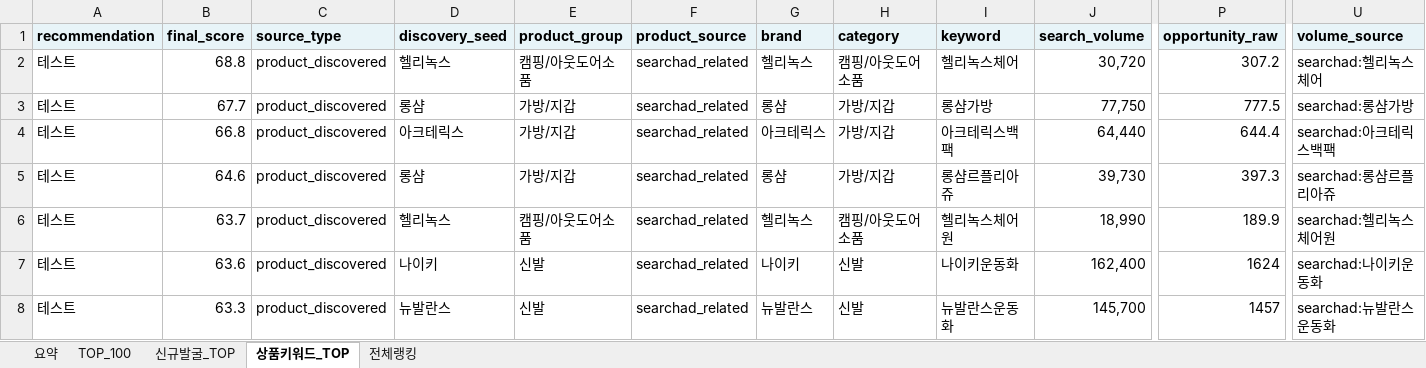
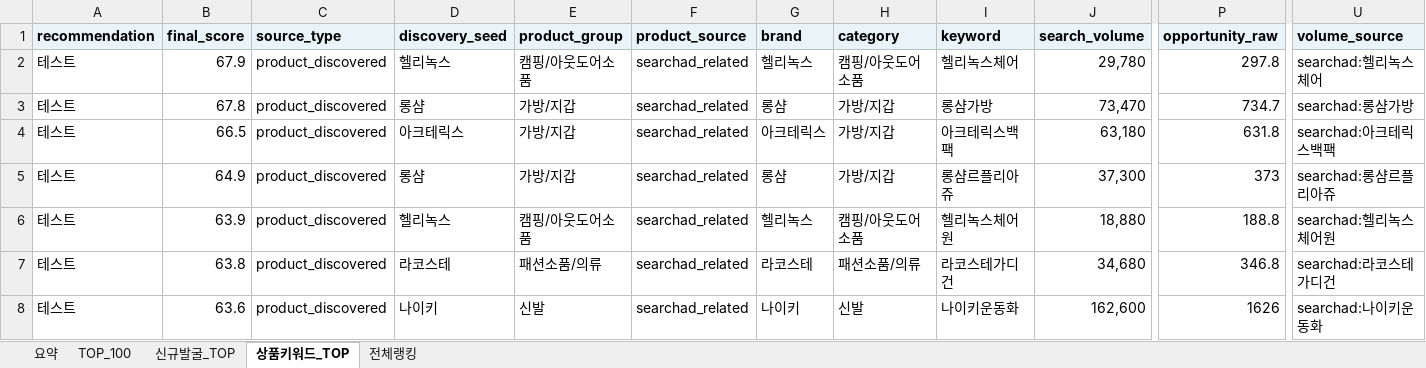
Before and after one commit to tokyonyang/soursing_item, an Excel workbook: dashboard_data/latest_sourcing_rank.xlsx, sheet 상품키워드_TOP, drawn as a sheet; only a part is shown, gaps mark what is left out; values as stored, in another font and other column widths than the file's, no borders; the diff covers the shown part only; the diff names each change by its address in the sheet, - before the commit and + after, or states it on an @@ line.

```diff
--- a/dashboard_data/latest_sourcing_rank.xlsx (sheet 상품키워드_TOP)
+++ b/dashboard_data/latest_sourcing_rank.xlsx (sheet 상품키워드_TOP)
-B2 (final_score): 68.8
+B2 (final_score): 67.9
-J2 (search_volume): 30,720
+J2 (search_volume): 29,780
-P2 (opportunity_raw): 307.2
+P2 (opportunity_raw): 297.8
-B3 (final_score): 67.7
+B3 (final_score): 67.8
-J3 (search_volume): 77,750
+J3 (search_volume): 73,470
-P3 (opportunity_raw): 777.5
+P3 (opportunity_raw): 734.7
-B4 (final_score): 66.8
+B4 (final_score): 66.5
-J4 (search_volume): 64,440
+J4 (search_volume): 63,180
-P4 (opportunity_raw): 644.4
+P4 (opportunity_raw): 631.8
-B5 (final_score): 64.6
+B5 (final_score): 64.9
-J5 (search_volume): 39,730
+J5 (search_volume): 37,300
-P5 (opportunity_raw): 397.3
+P5 (opportunity_raw): 373
-B6 (final_score): 63.7
+B6 (final_score): 63.9
-J6 (search_volume): 18,990
+J6 (search_volume): 18,880
-P6 (opportunity_raw): 189.9
+P6 (opportunity_raw): 188.8
-B7 (final_score): 63.6
+B7 (final_score): 63.8
-D7 (discovery_seed): 나이키
+D7 (discovery_seed): 라코스테
-E7 (product_group): 신발
+E7 (product_group): 패션소품/의류
-G7 (brand): 나이키
+G7 (brand): 라코스테
-H7 (category): 신발
+H7 (category): 패션소품/의류
-I7 (keyword): 나이키운동화
+I7 (keyword): 라코스테가디건
-J7 (search_volume): 162,400
+J7 (search_volume): 34,680
-P7 (opportunity_raw): 1624
+P7 (opportunity_raw): 346.8
-U7 (volume_source): searchad:나이키운동화
+U7 (volume_source): searchad:라코스테가디건
-B8 (final_score): 63.3
+B8 (final_score): 63.6
-D8 (discovery_seed): 뉴발란스
+D8 (discovery_seed): 나이키
-G8 (brand): 뉴발란스
+G8 (brand): 나이키
-I8 (keyword): 뉴발란스운동화
+I8 (keyword): 나이키운동화
-J8 (search_volume): 145,700
+J8 (search_volume): 162,600
-P8 (opportunity_raw): 1457
+P8 (opportunity_raw): 1626
-U8 (volume_source): searchad:뉴발란스운동화
+U8 (volume_source): searchad:나이키운동화
```
Also changed, not shown: 814 edited cells elsewhere in this sheet, sheet 전체랭킹, sheet TOP_100, sheet 요약, 3 other files.
